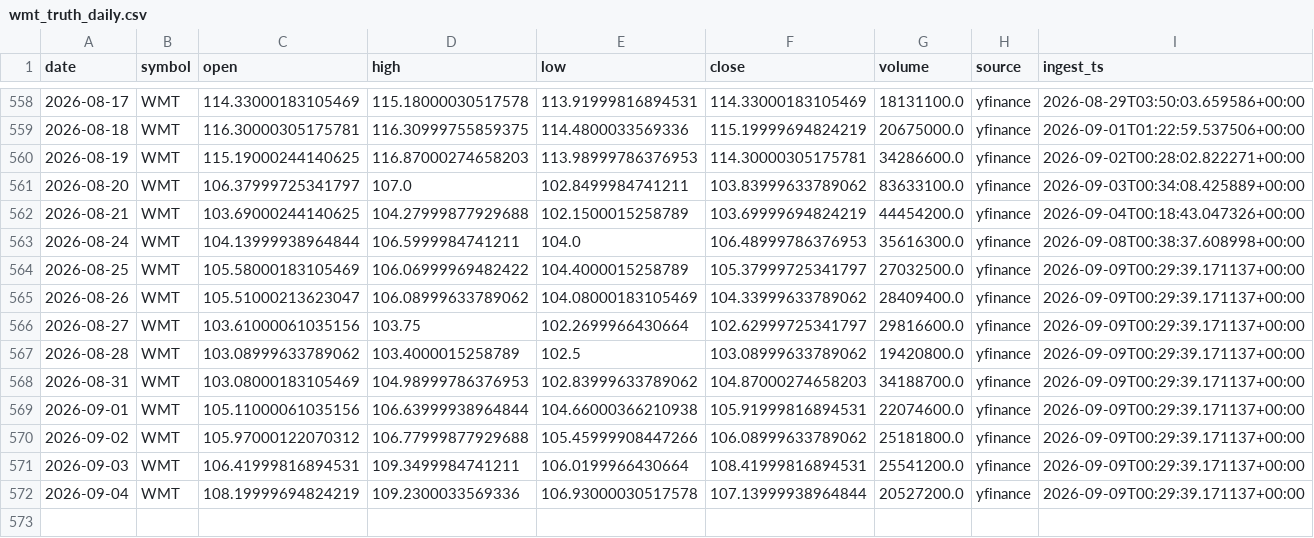
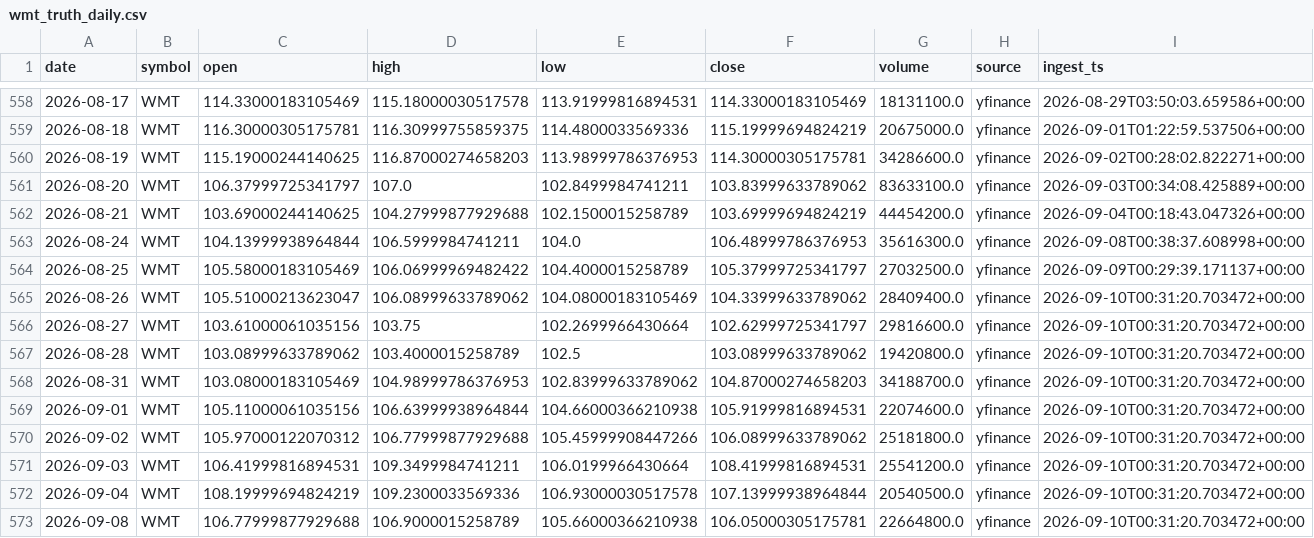
Before and after one commit to kvandre12-commits/SharpEdge-System, a CSV file: outputs/wmt_truth_daily.csv, drawn as a sheet; only a part is shown, gaps mark what is left out.

```diff
--- a/outputs/wmt_truth_daily.csv
+++ b/outputs/wmt_truth_daily.csv
@@ -564,9 +564,10 @@ date,symbol,open,high,low,close,volume,source,ingest_ts
 2026-08-25,WMT,105.58000183105469,106.06999969482422,104.4000015258789,105.37999725341797,27032500.0,yfinance,2026-09-09T00:29:39.171137+00:00
-2026-08-26,WMT,105.51000213623047,106.08999633789062,104.08000183105469,104.33999633789062,28409400.0,yfinance,2026-09-09T00:29:39.171137+00:00
-2026-08-27,WMT,103.61000061035156,103.75,102.2699966430664,102.62999725341797,29816600.0,yfinance,2026-09-09T00:29:39.171137+00:00
-2026-08-28,WMT,103.08999633789062,103.4000015258789,102.5,103.08999633789062,19420800.0,yfinance,2026-09-09T00:29:39.171137+00:00
-2026-08-31,WMT,103.08000183105469,104.98999786376953,102.83999633789062,104.87000274658203,34188700.0,yfinance,2026-09-09T00:29:39.171137+00:00
-2026-09-01,WMT,105.11000061035156,106.63999938964844,104.66000366210938,105.91999816894531,22074600.0,yfinance,2026-09-09T00:29:39.171137+00:00
-2026-09-02,WMT,105.97000122070312,106.77999877929688,105.45999908447266,106.08999633789062,25181800.0,yfinance,2026-09-09T00:29:39.171137+00:00
-2026-09-03,WMT,106.41999816894531,109.3499984741211,106.0199966430664,108.41999816894531,25541200.0,yfinance,2026-09-09T00:29:39.171137+00:00
-2026-09-04,WMT,108.19999694824219,109.2300033569336,106.93000030517578,107.13999938964844,20527200.0,yfinance,2026-09-09T00:29:39.171137+00:00
+2026-08-26,WMT,105.51000213623047,106.08999633789062,104.08000183105469,104.33999633789062,28409400.0,yfinance,2026-09-10T00:31:20.703472+00:00
+2026-08-27,WMT,103.61000061035156,103.75,102.2699966430664,102.62999725341797,29816600.0,yfinance,2026-09-10T00:31:20.703472+00:00
+2026-08-28,WMT,103.08999633789062,103.4000015258789,102.5,103.08999633789062,19420800.0,yfinance,2026-09-10T00:31:20.703472+00:00
+2026-08-31,WMT,103.08000183105469,104.98999786376953,102.83999633789062,104.87000274658203,34188700.0,yfinance,2026-09-10T00:31:20.703472+00:00
+2026-09-01,WMT,105.11000061035156,106.63999938964844,104.66000366210938,105.91999816894531,22074600.0,yfinance,2026-09-10T00:31:20.703472+00:00
+2026-09-02,WMT,105.97000122070312,106.77999877929688,105.45999908447266,106.08999633789062,25181800.0,yfinance,2026-09-10T00:31:20.703472+00:00
+2026-09-03,WMT,106.41999816894531,109.3499984741211,106.0199966430664,108.41999816894531,25541200.0,yfinance,2026-09-10T00:31:20.703472+00:00
+2026-09-04,WMT,108.19999694824219,109.2300033569336,106.93000030517578,107.13999938964844,20540500.0,yfinance,2026-09-10T00:31:20.703472+00:00
+2026-09-08,WMT,106.77999877929688,106.9000015258789,105.66000366210938,106.05000305175781,22664800.0,yfinance,2026-09-10T00:31:20.703472+00:00
```
Also changed, not shown: outputs/latest_signal_strength.csv, outputs/latest_wmt_features_daily.csv, 11 other files.
